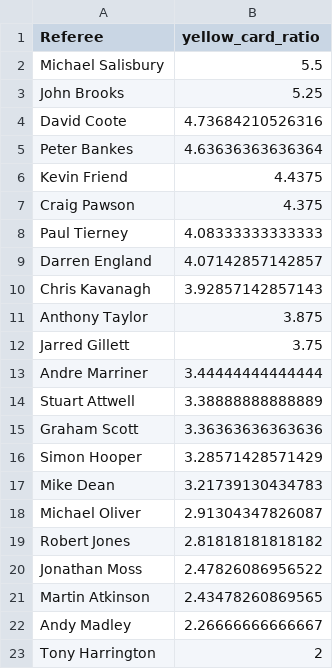
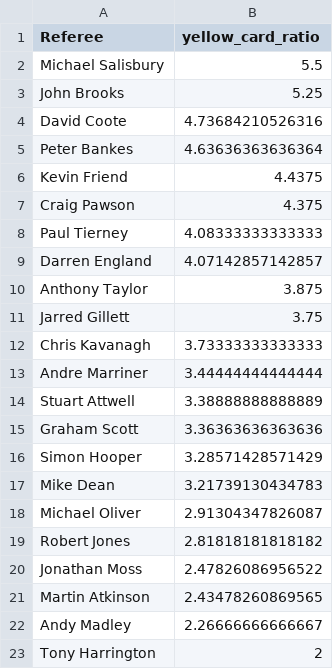
Before and after one commit to charles-adedotun/krysp-scraper, a CSV file: epl/cleaned-data/referees-cpmr.csv, drawn as a sheet.

```diff
--- a/epl/cleaned-data/referees-cpmr.csv
+++ b/epl/cleaned-data/referees-cpmr.csv
@@ -9,5 +9,5 @@
 "Darren England",4.07142857142857
-"Chris Kavanagh",3.92857142857143
 "Anthony Taylor",3.875
 "Jarred Gillett",3.75
+"Chris Kavanagh",3.73333333333333
 "Andre Marriner",3.44444444444444
```
Also changed, not shown: epl/cleaned-data/teams-cpmr.csv, 2 other files.
